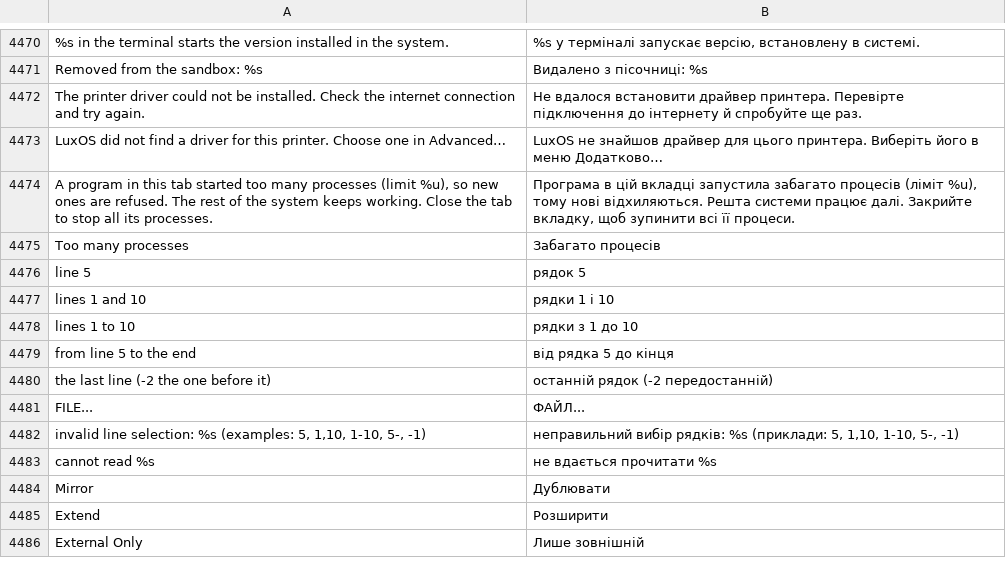
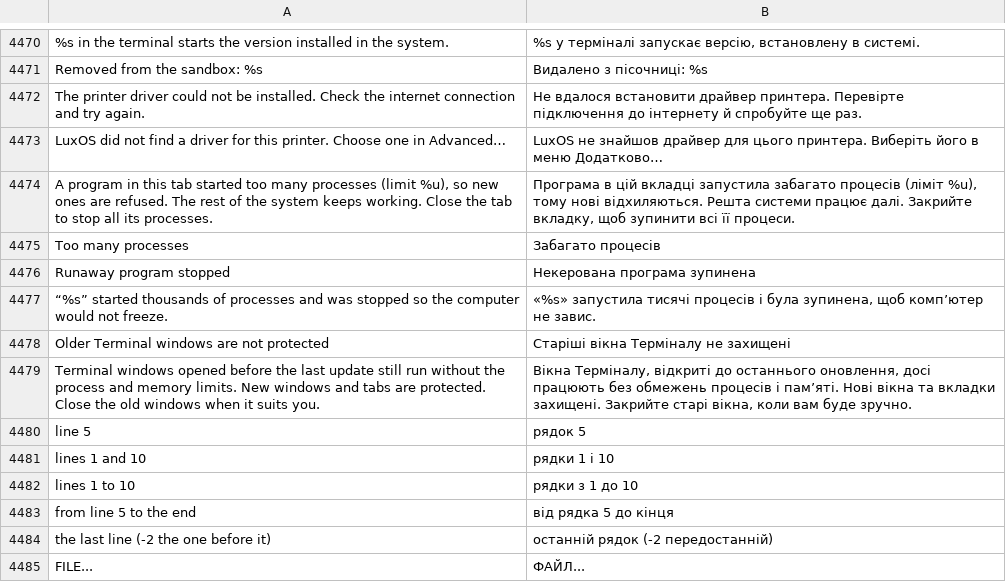
Before and after one commit to luxopes/LuxOS-Arch, a TSV file: packages/luxos-i18n/files/uk.tsv, drawn as a sheet; only a part is shown, gaps mark what is left out; the shorter side is filled out with more unchanged rows; the diff names each change by its address in the sheet, - before the commit and + after, or states it on an @@ line.

```diff
--- a/packages/luxos-i18n/files/uk.tsv
+++ b/packages/luxos-i18n/files/uk.tsv
+row 4476: Runaway program stopped | Некерована програма зупинена
+row 4477: “%s” started thousands of processes and was stopped so the computer would not freeze. | «%s» запустила тисячі процесів і була зупинена, щоб комп’ютер не завис.
+row 4478: Older Terminal windows are not protected | Старіші вікна Терміналу не захищені
+row 4479: Terminal windows opened before the last update still run without the process and memory limits. New windows and tabs are protected. Close the old windows when it suits you. | Вікна Терміналу, відкриті до останнього оновлення, досі працюють без обмежень процесів і пам’яті. Нові вікна та вкладки захищені. Закрийте старі вікна, коли вам буде зручно.
```
Also changed, not shown: packages/luxos-i18n/files/de.tsv, packages/luxos-i18n/files/es.tsv, 30 other files.
